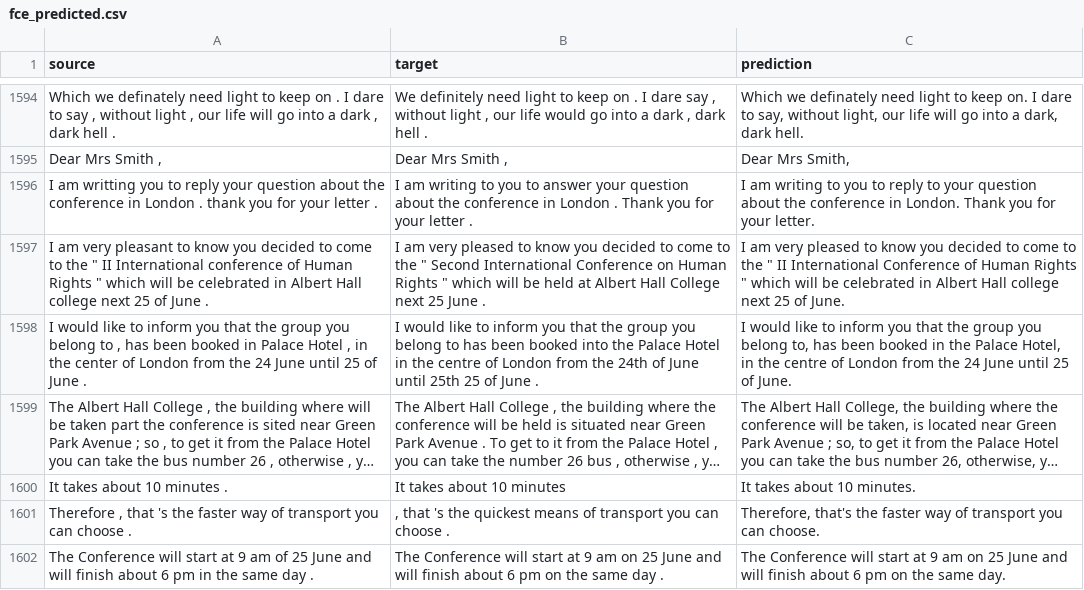
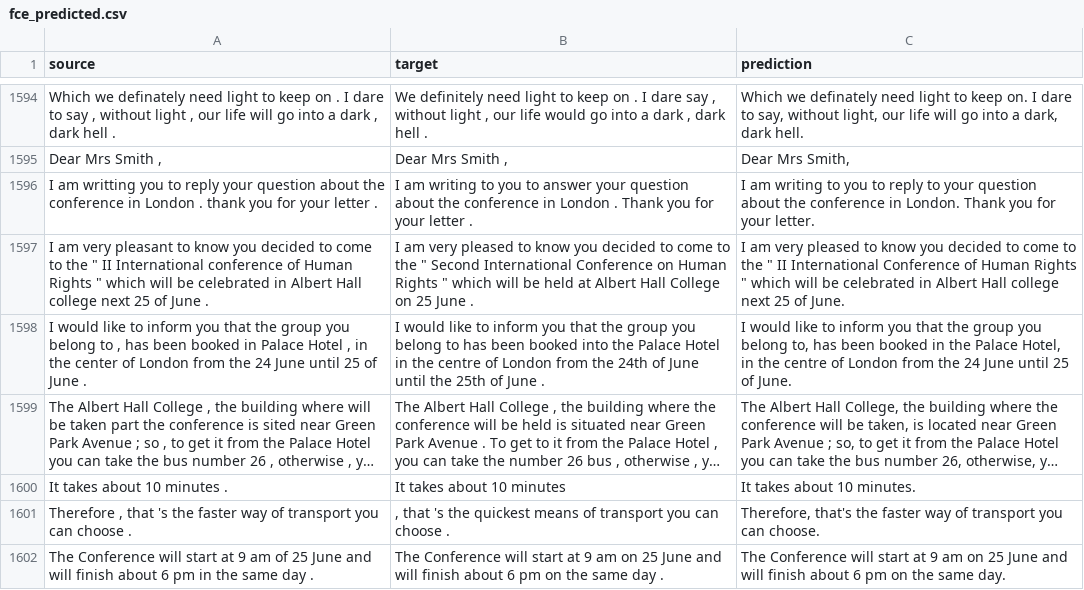
Before and after one commit to axiom-of-choice/GEC-system, a CSV file: data/fce_predicted.csv, drawn as a sheet; only a part is shown, gaps mark what is left out; long unchanged cells end in …; the diff covers the shown part only; the diff names each change by its address in the sheet, - before the commit and + after, or states it on an @@ line.

```diff
--- a/data/fce_predicted.csv
+++ b/data/fce_predicted.csv
-B1597 (target): …Hall College next 25 June…
+B1597 (target): …Hall College on 25 June…
-B1598 (target): …June until 25th 25 of June…
+B1598 (target): …June until the 25th of June…
```
Also changed, not shown: 142 edited cells elsewhere in this file, 5 other files.
